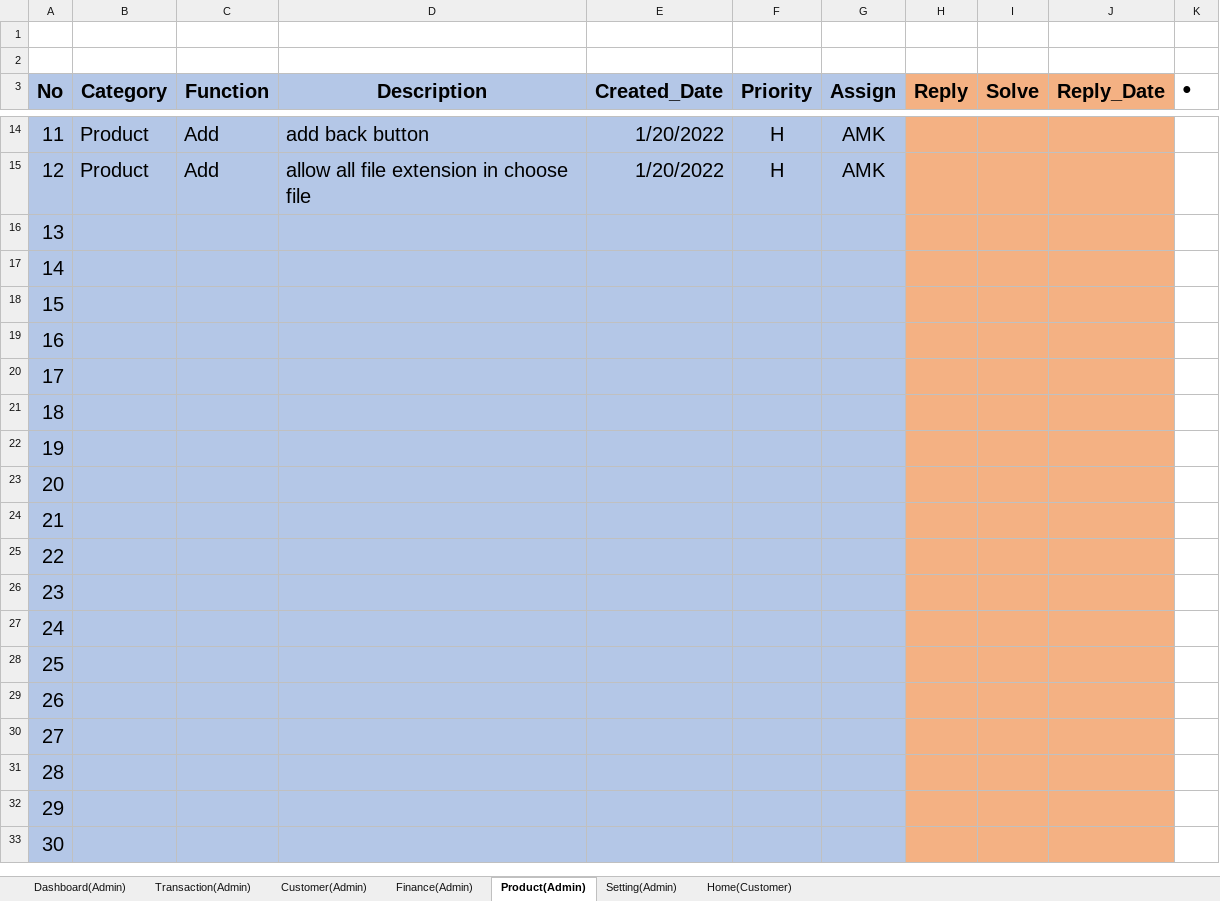
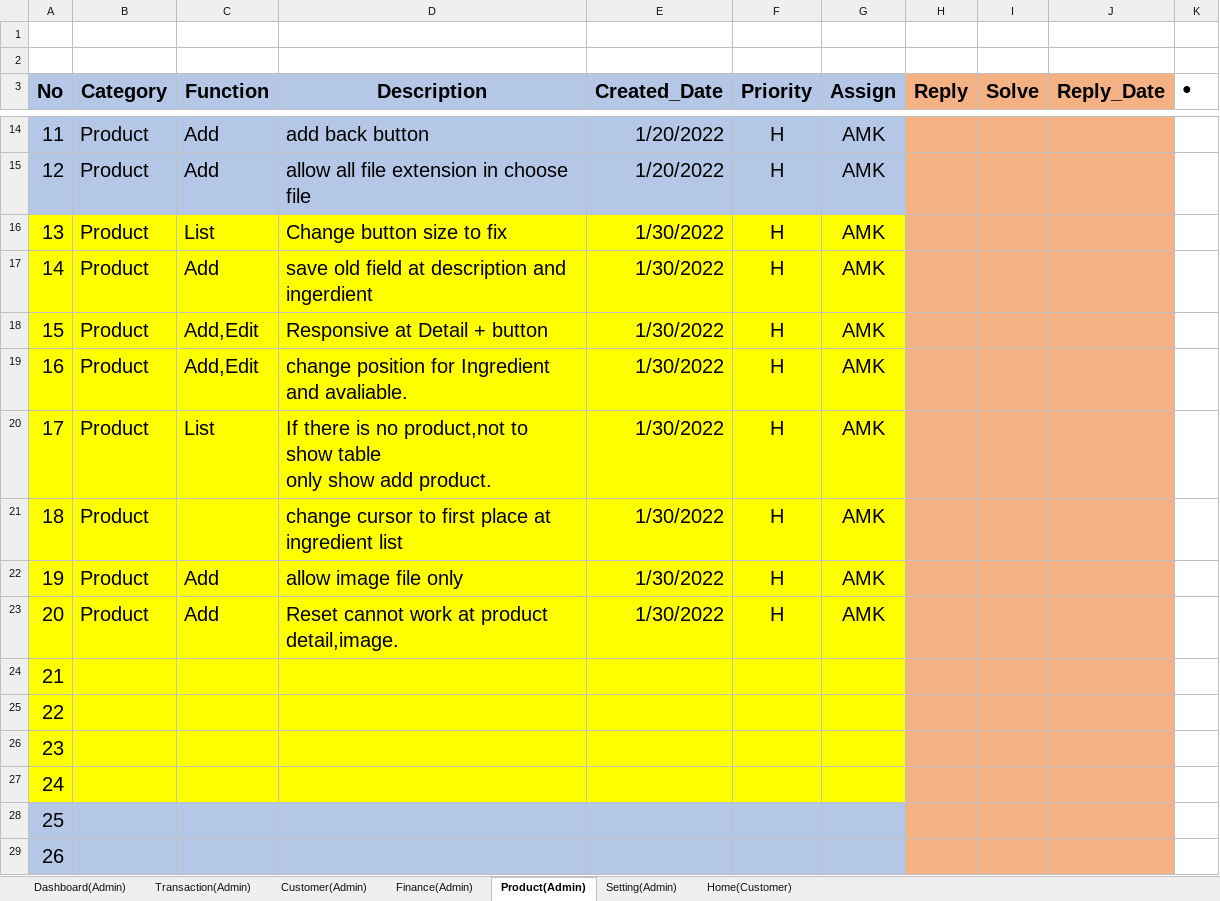
Before and after one commit to LK1130/food_lab_doc, an Excel workbook: 02.Design Document/Bug_List.xlsx, sheet Product(Admin), drawn as a sheet; only a part is shown, gaps mark what is left out; the shorter side is filled out with more unchanged rows; values as stored, in another font and other column widths than the file's, no borders; ↵ is a line break in a cell; the diff names each change by its address in the sheet, - before the commit and + after, or states it on an @@ line.

Commit message:
update Bug list

```diff
--- a/02.Design Document/Bug_List.xlsx (sheet Product(Admin))
+++ b/02.Design Document/Bug_List.xlsx (sheet Product(Admin))
-A16:G27 fill: #B4C7E7
+A16:G27 fill: #FFFF00
-B16:B23 (Category): (empty)
+B16:B23 (Category): Product
-C16 (Function): (empty)
+C16 (Function): List
-D16 (Description): (empty)
+D16 (Description): Change button size to fix
-E16:E23 (Created_Date): (empty)
+E16:E23 (Created_Date): 1/30/2022
-F16:F23 (Priority): (empty)
+F16:F23 (Priority): H
-G16:G23 (Assign): (empty)
+G16:G23 (Assign): AMK
-C17 (Function): (empty)
+C17 (Function): Add
-D17 (Description): (empty)
+D17 (Description): save old field at description and ingerdient
-C18:C19 (Function): (empty)
+C18:C19 (Function): Add,Edit
-D18 (Description): (empty)
+D18 (Description): Responsive at Detail + button
-D19 (Description): (empty)
+D19 (Description): change position for Ingredient and avaliable.
-C20 (Function): (empty)
+C20 (Function): List
-D20 (Description): (empty)
+D20 (Description): If there is no product,not to show table ↵ only show add product.
-D21 (Description): (empty)
+D21 (Description): change cursor to first place at ingredient list
-C22:C23 (Function): (empty)
+C22:C23 (Function): Add
-D22 (Description): (empty)
+D22 (Description): allow image file only
-D23 (Description): (empty)
+D23 (Description): Reset cannot work at product detail,image.
```
Also changed, not shown: sheet Setting(Admin), sheet Customer(Admin), sheet Finance(Admin), sheet Transaction(Admin), sheet Dashboard(Admin), sheet Home(Customer), 02.Design Document/Project Management.xlsx, 1 other file.
